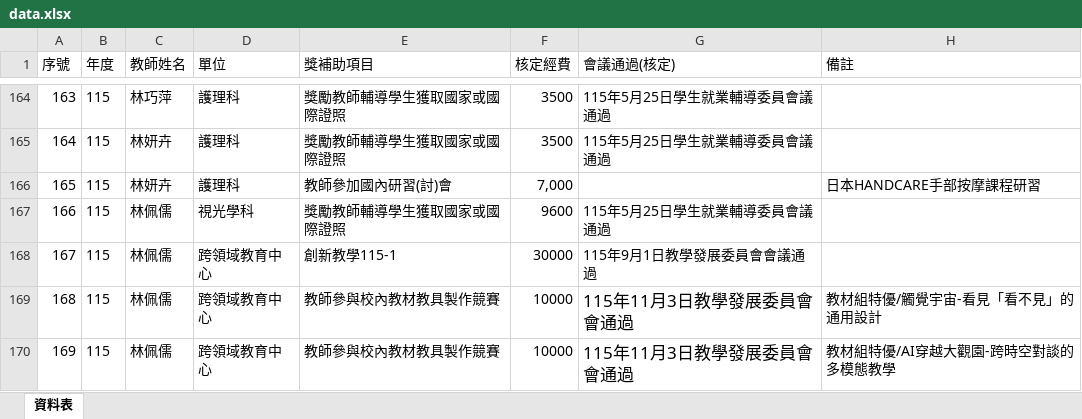
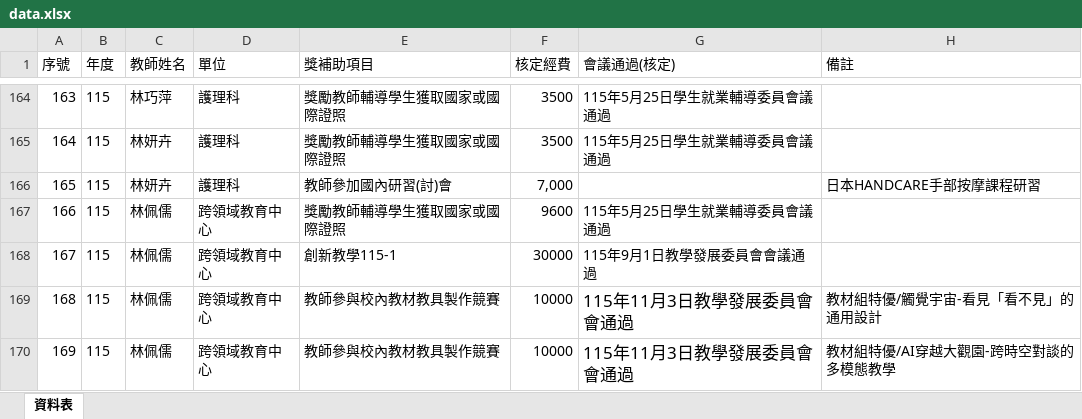
Before and after one commit to angellee09/excel-search, an Excel workbook: data.xlsx, sheet 資料表, drawn as a sheet; only a part is shown, gaps mark what is left out; values as stored, in another font and other column widths than the file's, no borders; the diff names each change by its address in the sheet, - before the commit and + after, or states it on an @@ line.

Commit message:
Add files via upload

```diff
--- a/data.xlsx (sheet 資料表)
+++ b/data.xlsx (sheet 資料表)
-D167 (單位): 視光學科
+D167 (單位): 跨領域教育中心
```
